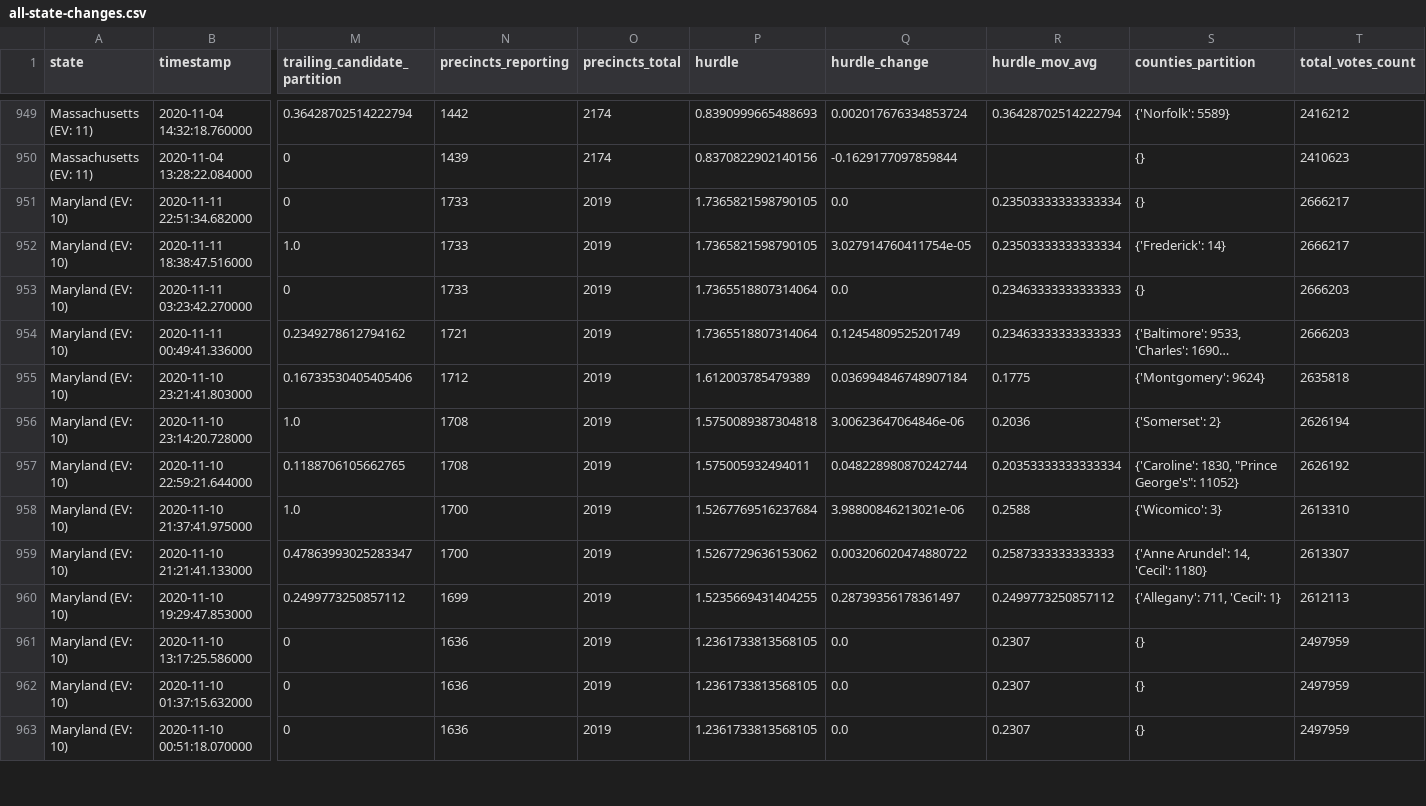
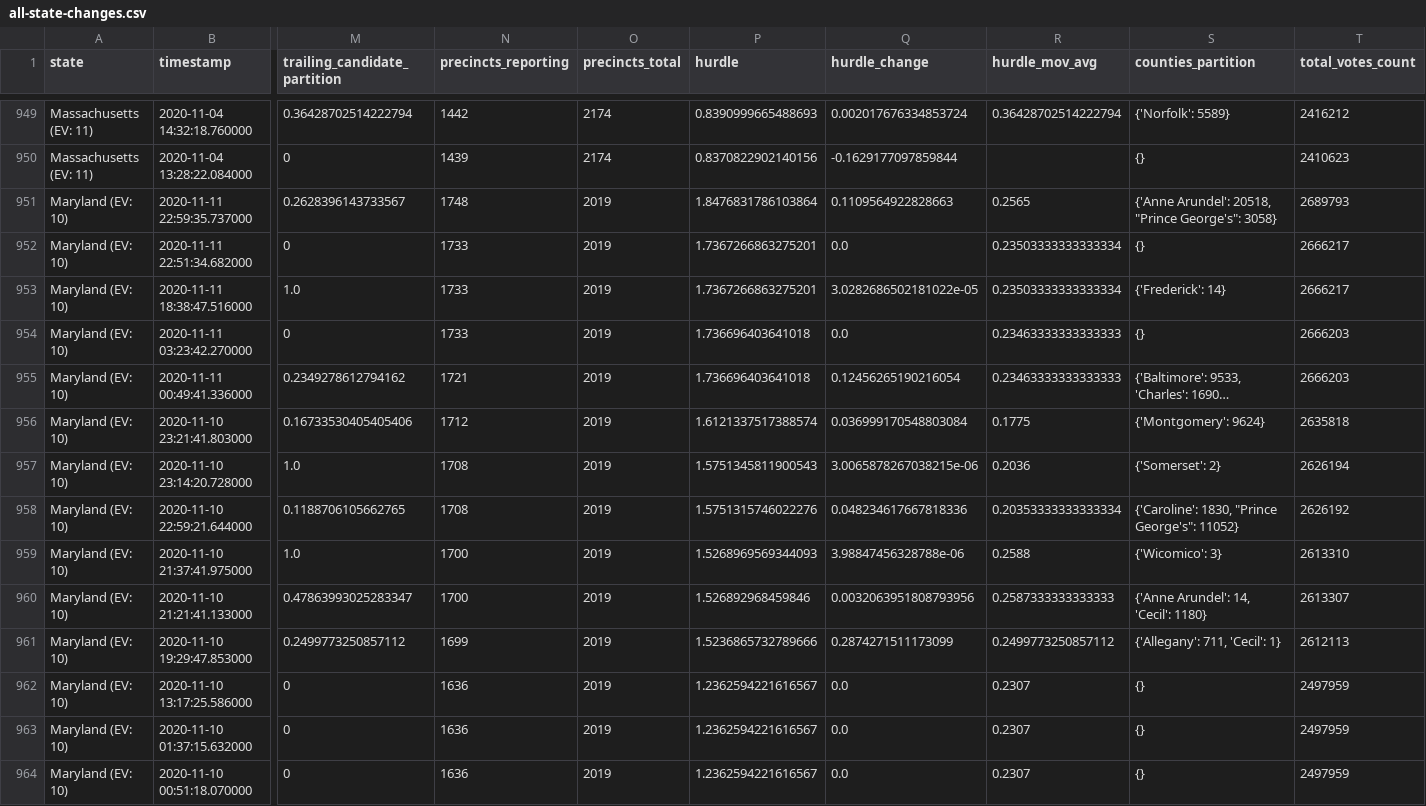
Before and after one commit to Ne02012/NYT-2020-Vote-Count_Tracker, a CSV file: all-state-changes.csv, drawn as a sheet; only a part is shown, gaps mark what is left out; long unchanged cells end in …; addresses are those after the commit; rows hold the shown columns only; the diff covers the shown part only; the diff names each change by its address in the sheet, - before the commit and + after, or states it on an @@ line.

```diff
--- a/all-state-changes.csv
+++ b/all-state-changes.csv
+row 951: Maryland (EV: 10) | 2020-11-11 22:59:35.737000 | 0.2628396143733567 | 1748 | 2019 | 1.8476831786103864 | 0.1109564922828663 | 0.2565 | {'Anne Arundel': 20518, "Prince George's": 3058} | 2689793
-P952:P953 (hurdle): 1.7365821598790105
+P952:P953 (hurdle): 1.7367266863275201
-Q953 (hurdle_change): 3.027914760411754e-05
+Q953 (hurdle_change): 3.0282686502181022e-05
-P954:P955 (hurdle): 1.7365518807314064
+P954:P955 (hurdle): 1.736696403641018
-Q955 (hurdle_change): 0.12454809525201749
+Q955 (hurdle_change): 0.12456265190216054
-P956 (hurdle): 1.612003785479389
+P956 (hurdle): 1.6121337517388574
-Q956 (hurdle_change): 0.036994846748907184
+Q956 (hurdle_change): 0.036999170548803084
-P957 (hurdle): 1.5750089387304818
+P957 (hurdle): 1.5751345811900543
-Q957 (hurdle_change): 3.00623647064846e-06
+Q957 (hurdle_change): 3.0065878267038215e-06
-P958 (hurdle): 1.575005932494011
+P958 (hurdle): 1.5751315746022276
-Q958 (hurdle_change): 0.048228980870242744
+Q958 (hurdle_change): 0.048234617667818336
-P959 (hurdle): 1.5267769516237684
+P959 (hurdle): 1.5268969569344093
-Q959 (hurdle_change): 3.98800846213021e-06
+Q959 (hurdle_change): 3.98847456328788e-06
-P960 (hurdle): 1.5267729636153062
+P960 (hurdle): 1.526892968459846
-Q960 (hurdle_change): 0.003206020474880722
+Q960 (hurdle_change): 0.0032063951808793956
-P961 (hurdle): 1.5235669431404255
+P961 (hurdle): 1.5236865732789666
-Q961 (hurdle_change): 0.28739356178361497
+Q961 (hurdle_change): 0.2874271511173099
-P962:P964 (hurdle): 1.2361733813568105
+P962:P964 (hurdle): 1.2362594221616567
```
Also changed, not shown: 1 added row and 50 edited cells elsewhere in this file, 6 other files.
